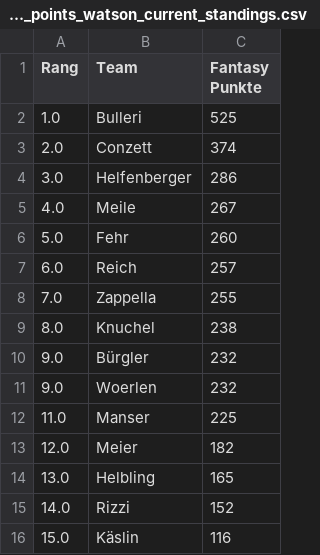
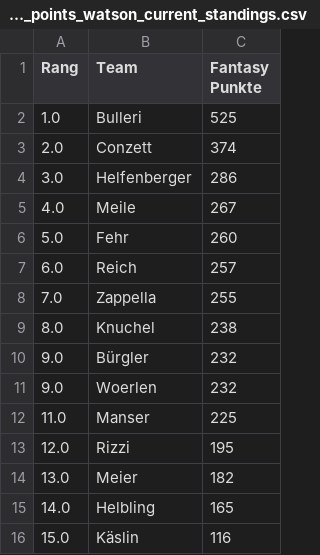
Before and after one commit to leasennch/skifantasy-results, a CSV file: watson/fantasy_points_watson_current_standings.csv, drawn as a sheet.

```diff
--- a/watson/fantasy_points_watson_current_standings.csv
+++ b/watson/fantasy_points_watson_current_standings.csv
@@ -12,5 +12,5 @@ Rang,Team,Fantasy Punkte
 11.0,Manser,225
-12.0,Meier,182
-13.0,Helbling,165
-14.0,Rizzi,152
+12.0,Rizzi,195
+13.0,Meier,182
+14.0,Helbling,165
 15.0,Käslin,116
```
Also changed, not shown: watson/fantasy_points_watson_point_races.csv, watson/start_list_watson.csv, 5 other files.
